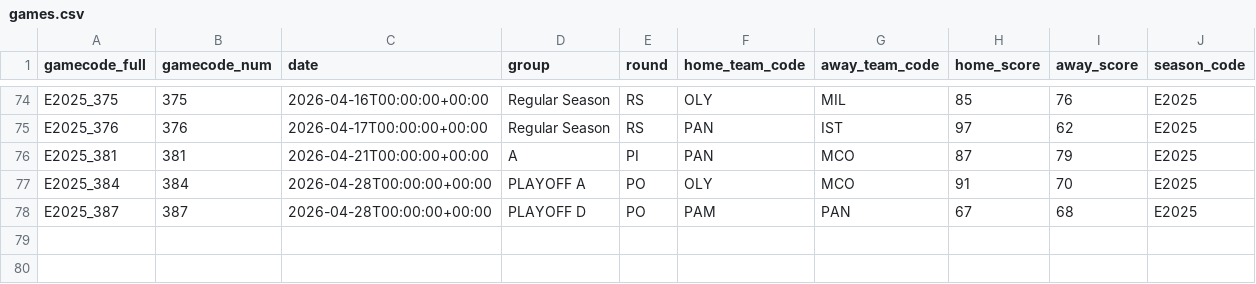
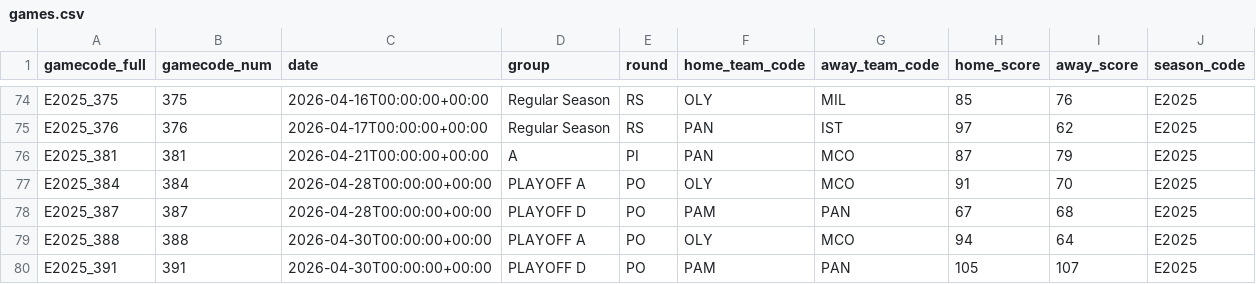
Before and after one commit to Petropov/Euroleague, a CSV file: data/curated/games.csv, drawn as a sheet; only a part is shown, gaps mark what is left out.

```diff
--- a/data/curated/games.csv
+++ b/data/curated/games.csv
@@ -78 +78,3 @@ E2025_384,384,2026-04-28T00:00:00+00:00,PLAYOFF A,PO,OLY,MCO,91,70,E2025
 E2025_387,387,2026-04-28T00:00:00+00:00,PLAYOFF D,PO,PAM,PAN,67,68,E2025
+E2025_388,388,2026-04-30T00:00:00+00:00,PLAYOFF A,PO,OLY,MCO,94,64,E2025
+E2025_391,391,2026-04-30T00:00:00+00:00,PLAYOFF D,PO,PAM,PAN,105,107,E2025
```
Also changed, not shown: data/curated/games_all.csv, data/curated/player_game.csv, 2 other files.
